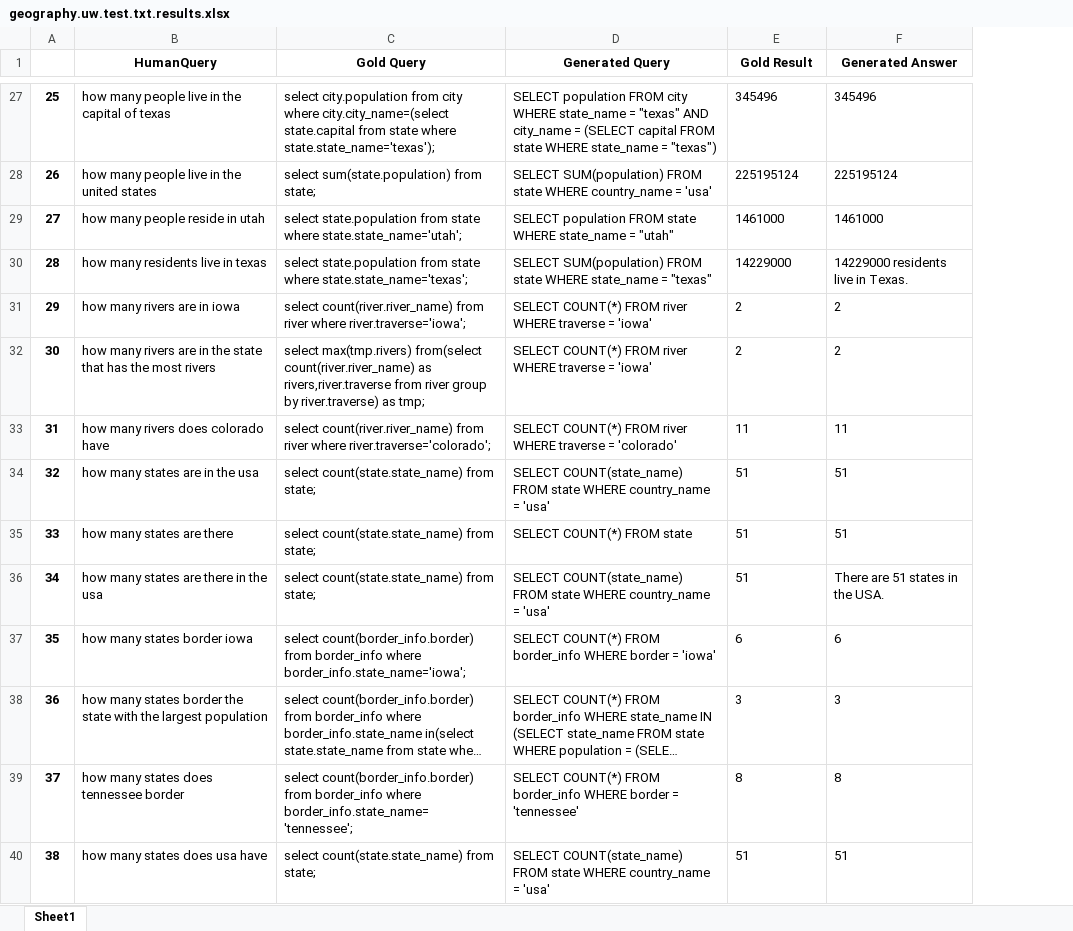
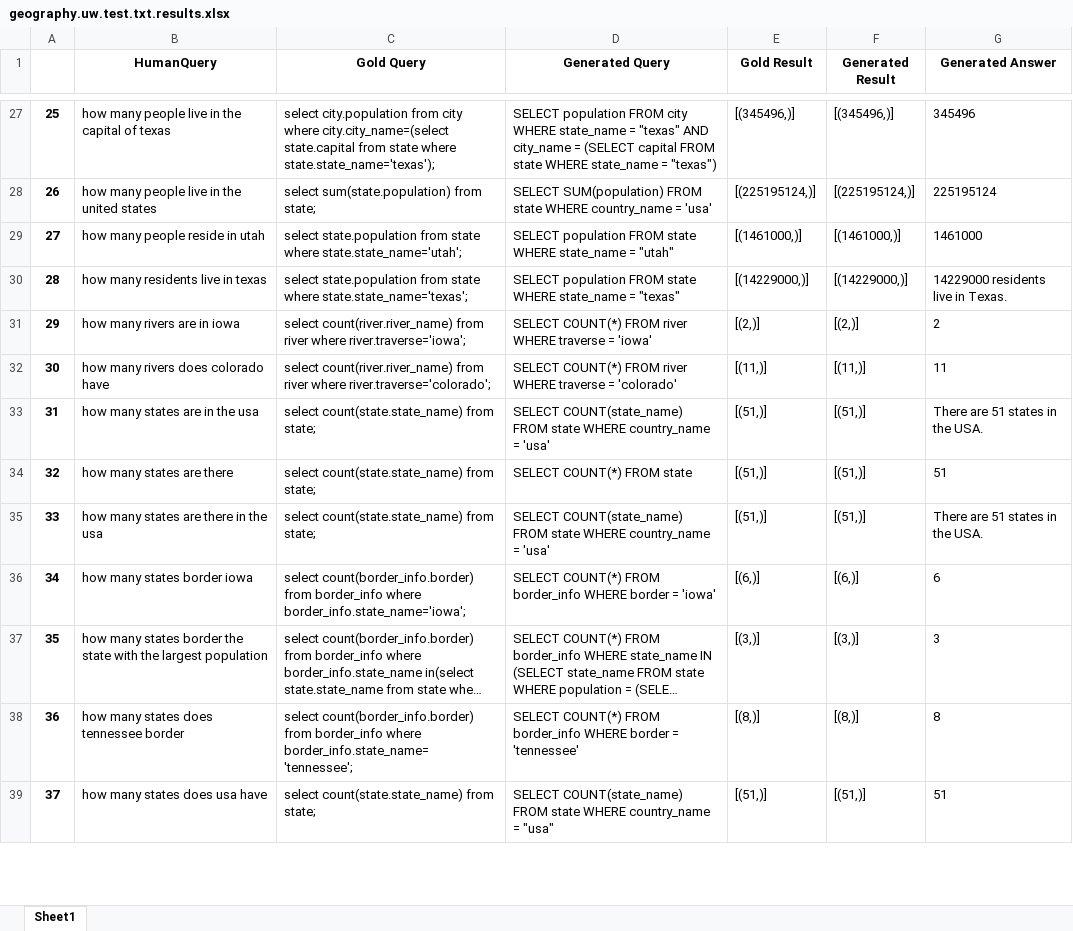
Before and after one commit to yashm5528/SQLChatBot, an Excel workbook: Testing/geography.uw.test.txt.results.xlsx, sheet Sheet1, drawn as a sheet; only a part is shown, gaps mark what is left out; long unchanged cells end in …; values as stored, in another font and other column widths than the file's, no borders; removed rows and columns are numbered as before the commit, all else as after; the diff covers the shown part only; the diff names each change by its address in the sheet, - before the commit and + after, or states it on an @@ line.

```diff
--- a/Testing/geography.uw.test.txt.results.xlsx (sheet Sheet1)
+++ b/Testing/geography.uw.test.txt.results.xlsx (sheet Sheet1)
+column F (Generated Result), rows 27-39: [(345496,)] | [(225195124,)] | [(1461000,)] | [(14229000,)] | [(2,)] | [(11,)] | [(51,)] | [(51,)] | [(51,)] | [(6,)] | [(3,)] | [(8,)] | [(51,)]
-E27 (Gold Result): 345496
+E27 (Gold Result): [(345496,)]
-E28 (Gold Result): 225195124
+E28 (Gold Result): [(225195124,)]
-E29 (Gold Result): 1461000
+E29 (Gold Result): [(1461000,)]
-D30 (Generated Query): SELECT SUM(population) FROM state…
+D30 (Generated Query): SELECT population FROM state…
-E30 (Gold Result): 14229000
+E30 (Gold Result): [(14229000,)]
-E31 (Gold Result): 2
+E31 (Gold Result): [(2,)]
-row 32: 30 | how many rivers are in the state that has the most rivers | select max(tmp.rivers) from(select count(river.river_name) as rivers,river.traverse from river group by river.traverse) as tmp; | SELECT COUNT(*) FROM river WHERE traverse = 'iowa' | 2 | 2
@@ column A renumbered between rows 32 and 260 @@
-E32 (Gold Result): 11
+E32 (Gold Result): [(11,)]
-E33:E35 (Gold Result): 51
+E33:E35 (Gold Result): [(51,)]
-G33 (Generated Answer): 51
+G33 (Generated Answer): There are 51 states in the USA.
-E36 (Gold Result): 6
+E36 (Gold Result): [(6,)]
-E37 (Gold Result): 3
+E37 (Gold Result): [(3,)]
-E38 (Gold Result): 8
+E38 (Gold Result): [(8,)]
-D39 (Generated Query): …country_name = 'usa'
+D39 (Generated Query): …country_name = "usa"
-E39 (Gold Result): 51
+E39 (Gold Result): [(51,)]
```
Also changed, not shown: 20 removed rows and 355 edited cells elsewhere in this sheet, Testing/Book1_results.xlsx, 18 other files.
